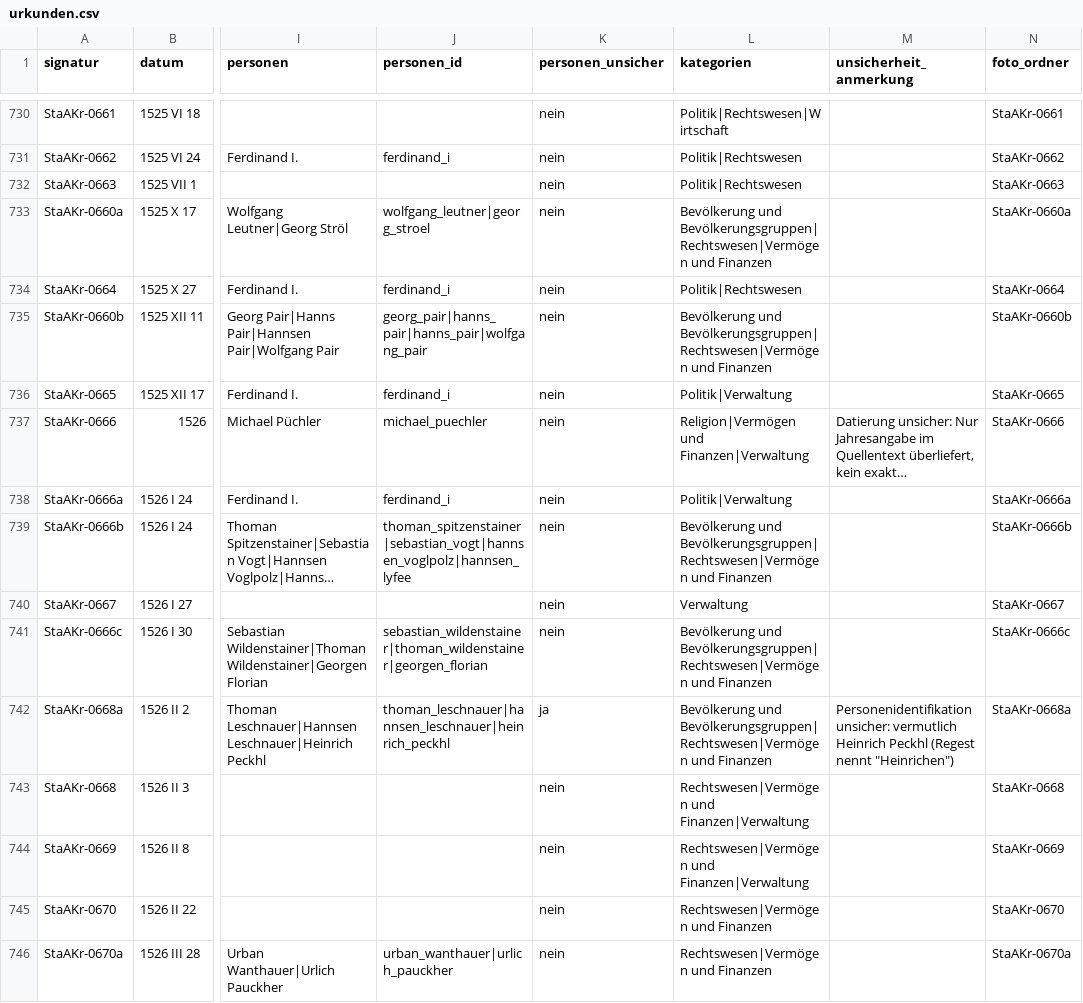
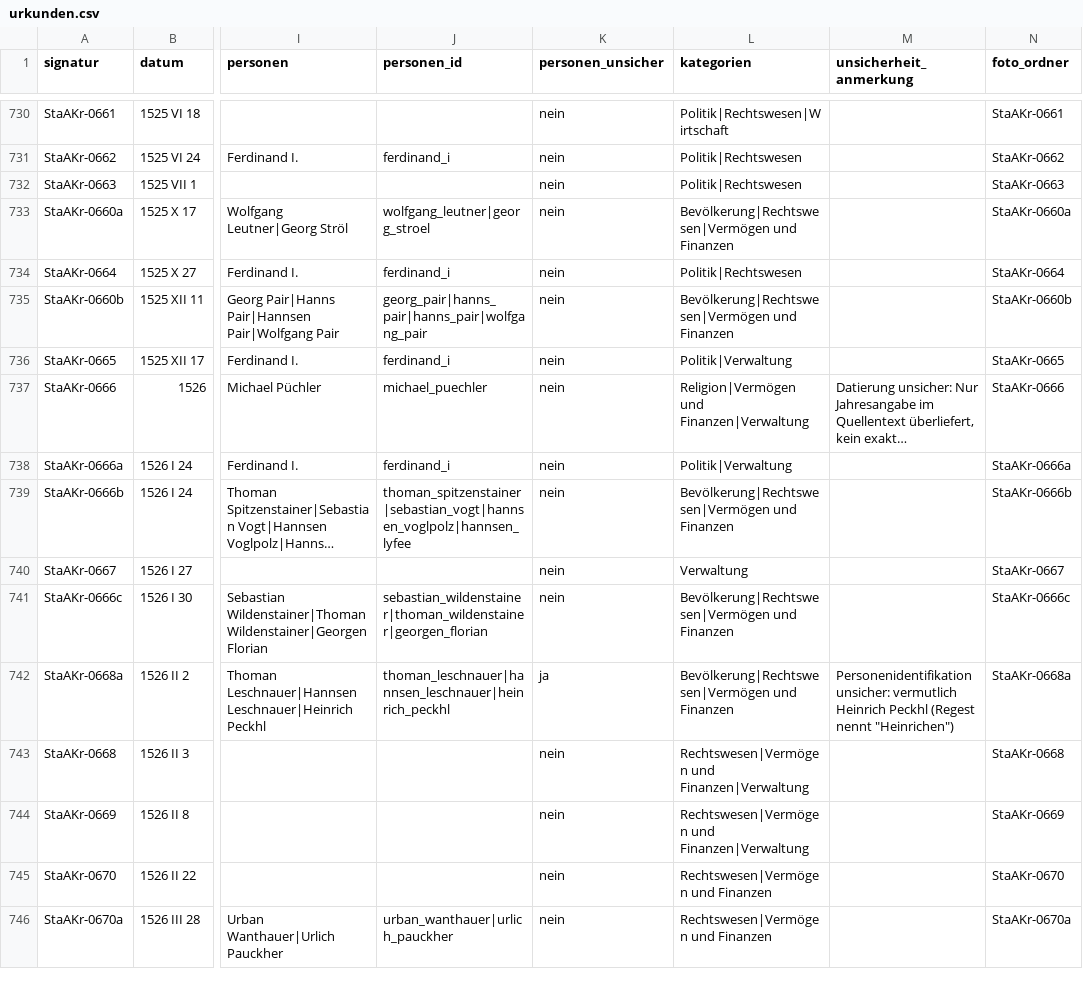
Before and after one commit to alexcapellmann-alt/Interface-Krems, a CSV file: data/urkunden.csv, drawn as a sheet; only a part is shown, gaps mark what is left out; long unchanged cells end in …; the diff covers the shown part only; the diff names each change by its address in the sheet, - before the commit and + after, or states it on an @@ line.

```diff
--- a/data/urkunden.csv
+++ b/data/urkunden.csv
-L733 (kategorien): Bevölkerung und Bevölkerungsgruppen|Rechtswesen|Vermögen und Finanzen
+L733 (kategorien): Bevölkerung|Rechtswesen|Vermögen und Finanzen
-L735 (kategorien): Bevölkerung und Bevölkerungsgruppen|Rechtswesen|Vermögen und Finanzen
+L735 (kategorien): Bevölkerung|Rechtswesen|Vermögen und Finanzen
-L739 (kategorien): Bevölkerung und Bevölkerungsgruppen|Rechtswesen|Vermögen und Finanzen
+L739 (kategorien): Bevölkerung|Rechtswesen|Vermögen und Finanzen
-L741:L742 (kategorien): Bevölkerung und Bevölkerungsgruppen|Rechtswesen|Vermögen und Finanzen
+L741:L742 (kategorien): Bevölkerung|Rechtswesen|Vermögen und Finanzen
```
Also changed, not shown: 95 edited cells elsewhere in this file, data/bestandsverzeichnis.csv, 18 other files.
